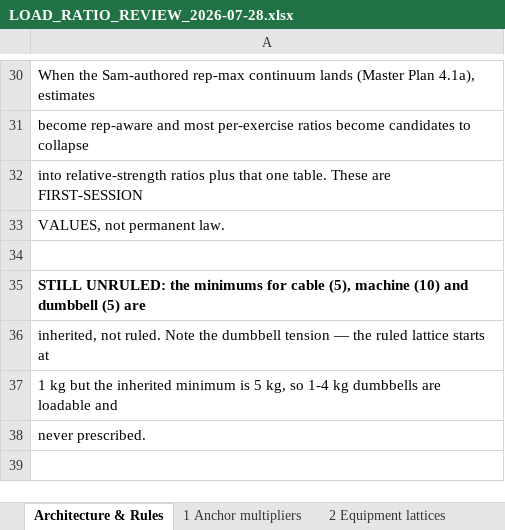
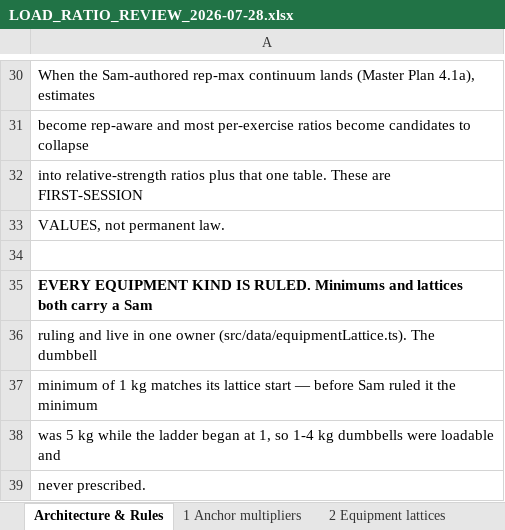
Before and after one commit to sg-screener/local-footy-athlete, an Excel workbook: docs/LOAD_RATIO_REVIEW_2026-07-28.xlsx, sheet Architecture & Rules, drawn as a sheet; only a part is shown, gaps mark what is left out; values as stored, in another font and other column widths than the file's, no borders; the diff names each change by its address in the sheet, - before the commit and + after, or states it on an @@ line.

```diff
--- a/docs/LOAD_RATIO_REVIEW_2026-07-28.xlsx (sheet Architecture & Rules)
+++ b/docs/LOAD_RATIO_REVIEW_2026-07-28.xlsx (sheet Architecture & Rules)
-A35: STILL UNRULED: the minimums for cable (5), machine (10) and dumbbell (5) are
+A35: EVERY EQUIPMENT KIND IS RULED. Minimums and lattices both carry a Sam
-A36: inherited, not ruled. Note the dumbbell tension — the ruled lattice starts at
+A36: ruling and live in one owner (src/data/equipmentLattice.ts). The dumbbell
-A37: 1 kg but the inherited minimum is 5 kg, so 1-4 kg dumbbells are loadable and
+A37: minimum of 1 kg matches its lattice start — before Sam ruled it the minimum
+row 38: was 5 kg while the ladder began at 1, so 1-4 kg dumbbells were loadable and
```
Also changed, not shown: sheet 2 Equipment lattices, sheet 4 Equipment minimums, 5 other files.
